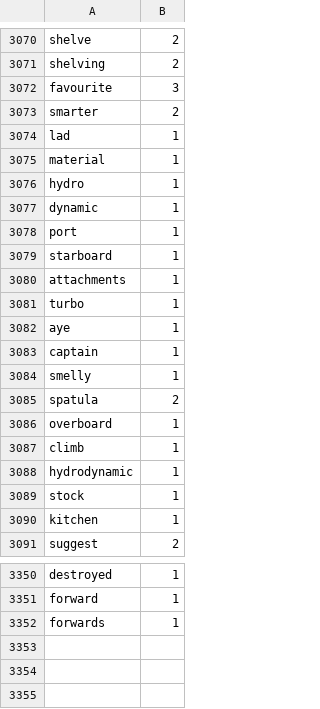
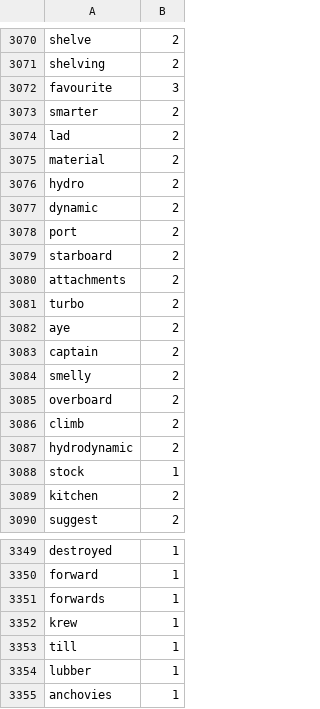
Before and after one commit to Elon-Mao/dictation, a CSV file: public/familiarWords.csv, drawn as a sheet; only a part is shown, gaps mark what is left out; the diff covers the shown part only.

```diff
--- a/public/familiarWords.csv
+++ b/public/familiarWords.csv
@@ -3073,19 +3073,18 @@ favourite,3,
 smarter,2,
-lad,1,
-material,1,
-hydro,1,
-dynamic,1,
-port,1,
-starboard,1,
-attachments,1,
-turbo,1,
-aye,1,
-captain,1,
-smelly,1,
-spatula,2,
-overboard,1,
-climb,1,
-hydrodynamic,1,
+lad,2,
+material,2,
+hydro,2,
+dynamic,2,
+port,2,
+starboard,2,
+attachments,2,
+turbo,2,
+aye,2,
+captain,2,
+smelly,2,
+overboard,2,
+climb,2,
+hydrodynamic,2,
 stock,1,
-kitchen,1,
+kitchen,2,
 suggest,2,
@@ -3352,0 +3352,4 @@ forwards,1
+krew,1,
+till,1,
+lubber,1,
+anchovies,1
```
Also changed, not shown: 5 edited cells elsewhere in this file, 1 other file.
